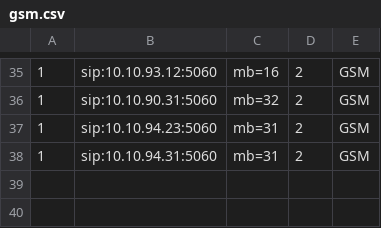
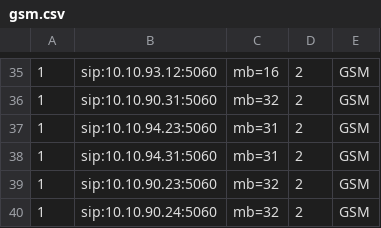
Before and after one commit to devops-itcs/CONFIG-CHANNEL-MB-NP, a CSV file: gsm.csv, drawn as a sheet; only a part is shown, gaps mark what is left out; the diff names each change by its address in the sheet, - before the commit and + after, or states it on an @@ line.

Commit message:
Update gsm.csv

```diff
--- a/gsm.csv
+++ b/gsm.csv
+row 39: 1 | sip:10.10.90.23:5060 | mb=32 | 2 | GSM
+row 40: 1 | sip:10.10.90.24:5060 | mb=32 | 2 | GSM
```
